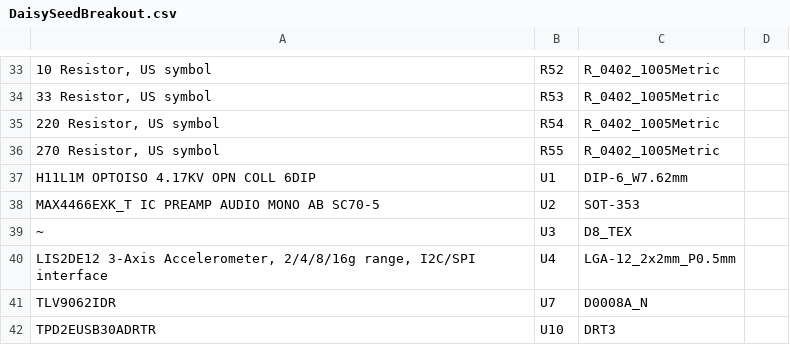
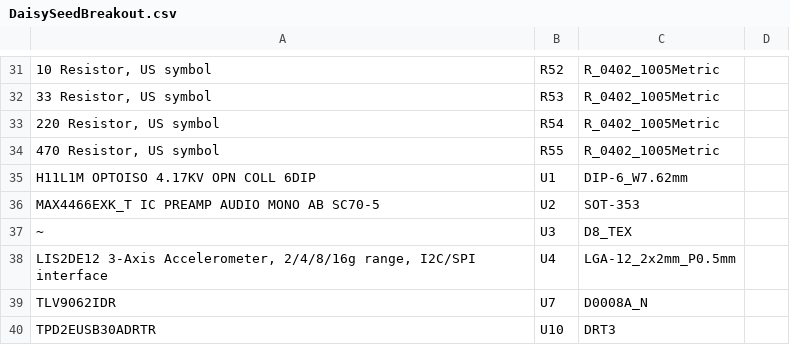
Before and after one commit to adliechty/DaisySeedBreakout, a CSV file: DaisySeedBreakout.csv, drawn as a sheet; only a part is shown, gaps mark what is left out; addresses are those after the commit; the diff covers the shown part only; the diff names each change by its address in the sheet, - before the commit and + after, or states it on an @@ line.

```diff
--- a/DaisySeedBreakout.csv
+++ b/DaisySeedBreakout.csv
-A34: 270 Resistor, US symbol
+A34: 470 Resistor, US symbol
```
Also changed, not shown: 1 added row, 4 removed rows and 8 edited cells elsewhere in this file, 34 other files.
